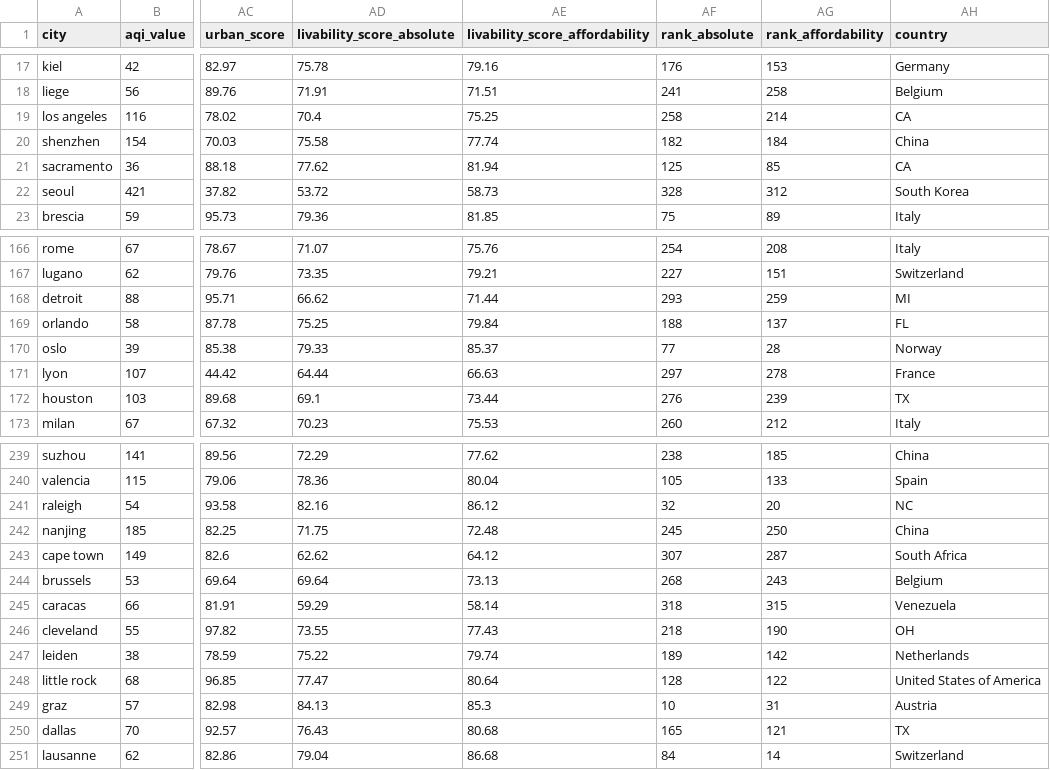
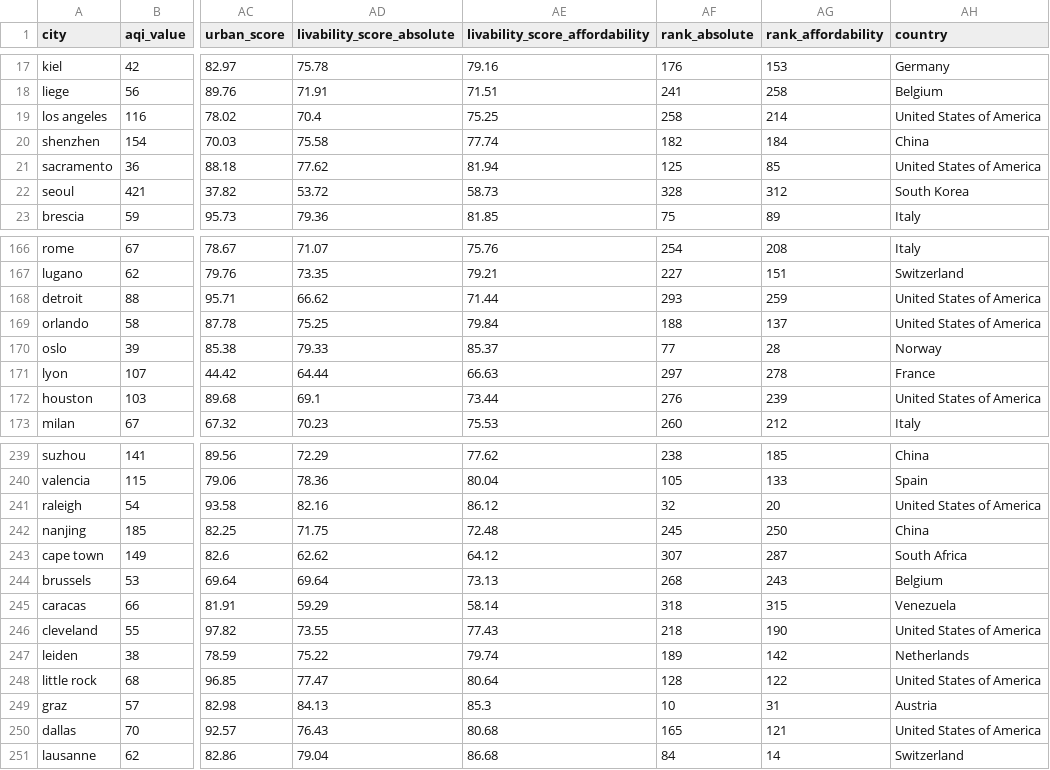
Before and after one commit to Horizonblack250/City_Livability_Index, a CSV file: data/final/daedalus_scored.csv, drawn as a sheet; only a part is shown, gaps mark what is left out; the diff covers the shown part only; the diff names each change by its address in the sheet, - before the commit and + after, or states it on an @@ line.

Commit message:
fix: correct US state abbreviations to country names in scored dataset

```diff
--- a/data/final/daedalus_scored.csv
+++ b/data/final/daedalus_scored.csv
-AH19 (country): CA
+AH19 (country): United States of America
-AH21 (country): CA
+AH21 (country): United States of America
-AH168 (country): MI
+AH168 (country): United States of America
-AH169 (country): FL
+AH169 (country): United States of America
-AH172 (country): TX
+AH172 (country): United States of America
-AH241 (country): NC
+AH241 (country): United States of America
-AH246 (country): OH
+AH246 (country): United States of America
-AH250 (country): TX
+AH250 (country): United States of America
```
Also changed, not shown: 32 edited cells elsewhere in this file.
